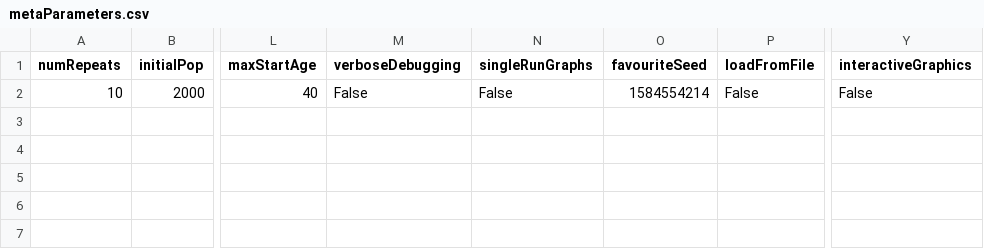
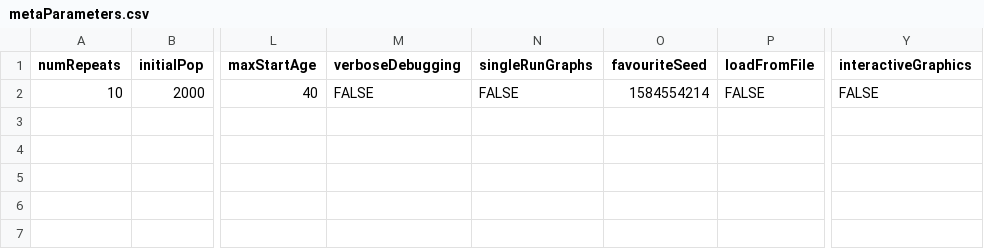
Before and after one commit to UmbertoGostoli/Simulation-for-Scottish-Gov, a CSV file: metaParameters.csv, drawn as a sheet; only a part is shown, gaps mark what is left out; the diff names each change by its address in the sheet, - before the commit and + after, or states it on an @@ line.

```diff
--- a/metaParameters.csv
+++ b/metaParameters.csv
-M2 (verboseDebugging): False
+M2 (verboseDebugging): FALSE
-N2 (singleRunGraphs): False
+N2 (singleRunGraphs): FALSE
-P2 (loadFromFile): False
+P2 (loadFromFile): FALSE
-Y2 (interactiveGraphics): False
+Y2 (interactiveGraphics): FALSE
```
Also changed, not shown: 1 other file.
